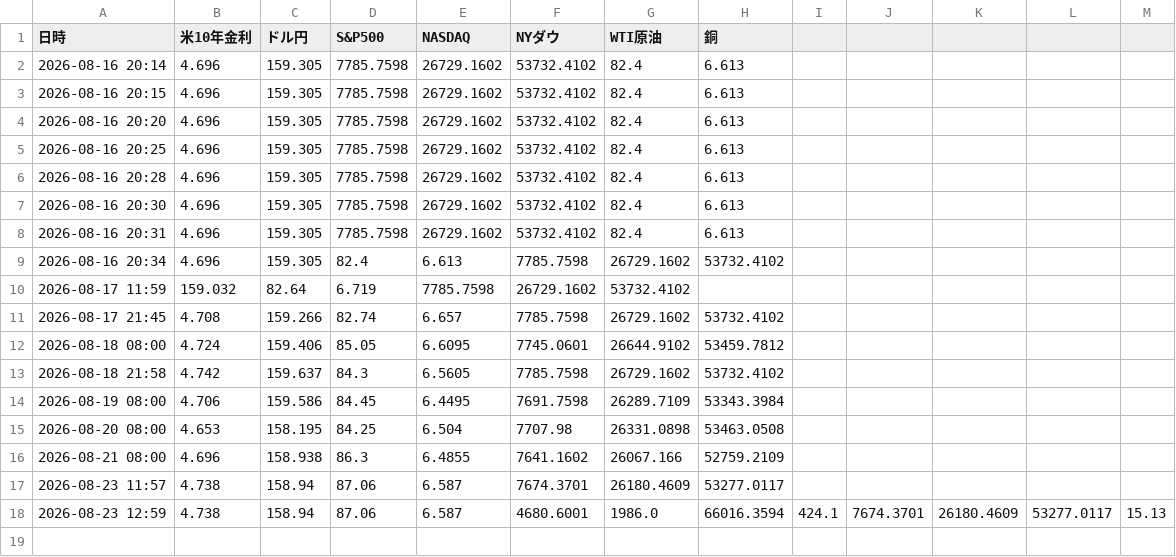
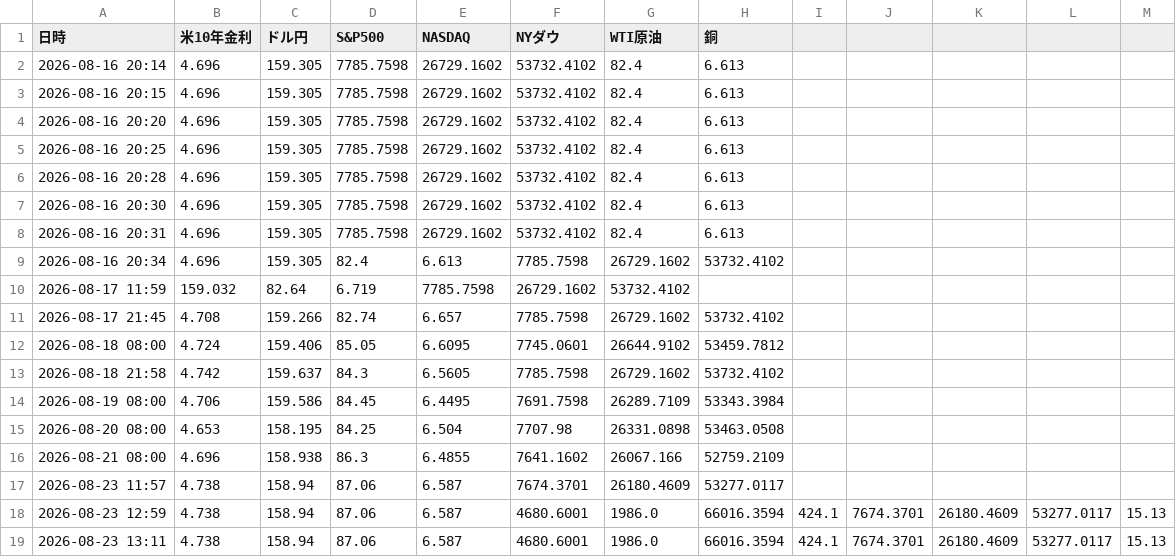
Before and after one commit to koyamaryota2-lang/MarketWatcher, a CSV file: market_log.csv, drawn as a sheet; the diff names each change by its address in the sheet, - before the commit and + after, or states it on an @@ line.

```diff
--- a/market_log.csv
+++ b/market_log.csv
+row 19: 2026-08-23 13:11 | 4.738 | 158.94 | 87.06 | 6.587 | 4680.6001 | 1986.0 | 66016.3594 | 424.1 | 7674.3701 | 26180.4609 | 53277.0117 | 15.13
```
Also changed, not shown: sector_log_jp.csv.
